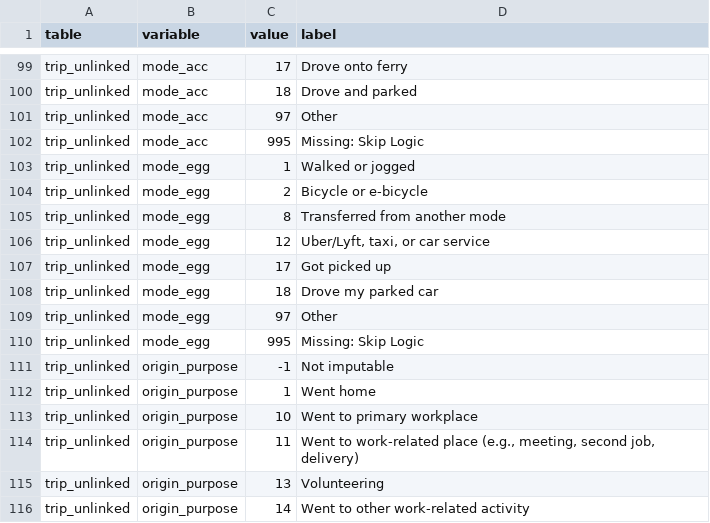
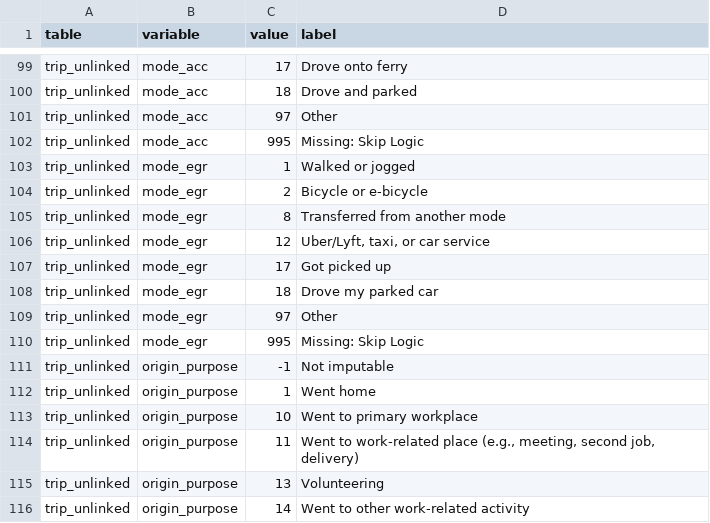
Before and after one commit to psrc/shiny-fixie, a CSV file: data/value_labels_2025.csv, drawn as a sheet; only a part is shown, gaps mark what is left out.

Commit message:
rsg redelivery "egg" typo

```diff
--- a/data/value_labels_2025.csv
+++ b/data/value_labels_2025.csv
@@ -102,10 +102,10 @@ trip_unlinked,mode_acc,97,Other
 trip_unlinked,mode_acc,995,Missing: Skip Logic
-trip_unlinked,mode_egg,1,Walked or jogged
-trip_unlinked,mode_egg,2,Bicycle or e-bicycle
-trip_unlinked,mode_egg,8,Transferred from another mode
-trip_unlinked,mode_egg,12,"Uber/Lyft, taxi, or car service"
-trip_unlinked,mode_egg,17,Got picked up
-trip_unlinked,mode_egg,18,Drove my parked car
-trip_unlinked,mode_egg,97,Other
-trip_unlinked,mode_egg,995,Missing: Skip Logic
+trip_unlinked,mode_egr,1,Walked or jogged
+trip_unlinked,mode_egr,2,Bicycle or e-bicycle
+trip_unlinked,mode_egr,8,Transferred from another mode
+trip_unlinked,mode_egr,12,"Uber/Lyft, taxi, or car service"
+trip_unlinked,mode_egr,17,Got picked up
+trip_unlinked,mode_egr,18,Drove my parked car
+trip_unlinked,mode_egr,97,Other
+trip_unlinked,mode_egr,995,Missing: Skip Logic
 trip_unlinked,origin_purpose,-1,Not imputable
```
